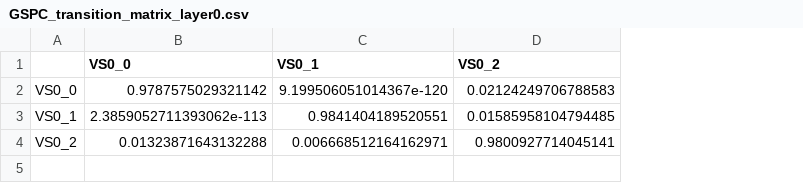
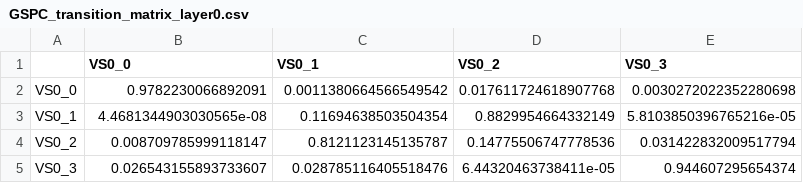
Before and after one commit to moskvin-viktor/hmm-vola-spikes, a CSV file: results/LayeredHMMModel/transition_matrices/GSPC_transition_matrix_layer0.csv, drawn as a sheet; the diff names each change by its address in the sheet, - before the commit and + after, or states it on an @@ line.

```diff
--- a/results/LayeredHMMModel/transition_matrices/GSPC_transition_matrix_layer0.csv
+++ b/results/LayeredHMMModel/transition_matrices/GSPC_transition_matrix_layer0.csv
+column E (VS0_3), rows 2-4: 0.0030272022352280698 | 5.8103850396765216e-05 | 0.031422832009517794
-B2 (VS0_0): 0.9787575029321142
+B2 (VS0_0): 0.9782230066892091
-C2 (VS0_1): 9.199506051014367e-120
+C2 (VS0_1): 0.0011380664566549542
-D2 (VS0_2): 0.02124249706788583
+D2 (VS0_2): 0.017611724618907768
-B3 (VS0_0): 2.3859052711393062e-113
+B3 (VS0_0): 4.4681344903030565e-08
-C3 (VS0_1): 0.9841404189520551
+C3 (VS0_1): 0.11694638503504354
-D3 (VS0_2): 0.01585958104794485
+D3 (VS0_2): 0.8829954664332149
-B4 (VS0_0): 0.01323871643132288
+B4 (VS0_0): 0.008709785999118147
-C4 (VS0_1): 0.006668512164162971
+C4 (VS0_1): 0.8121123145135787
-D4 (VS0_2): 0.9800927714045141
+D4 (VS0_2): 0.14775506747778536
+row 5: VS0_3 | 0.026543155893733607 | 0.028785116405518476 | 6.44320463738411e-05 | 0.944607295654374
```
Also changed, not shown: results/HMMModel/csvs/AAPL/regime_states.csv, results/HMMModel/csvs/AMZN/regime_states.csv, 26 other files.
